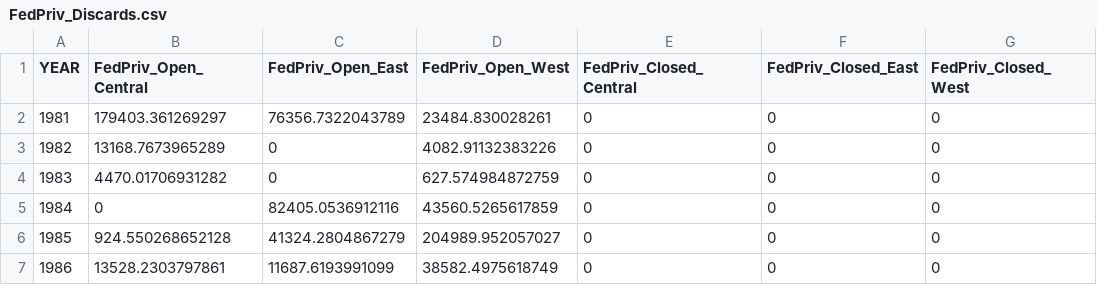
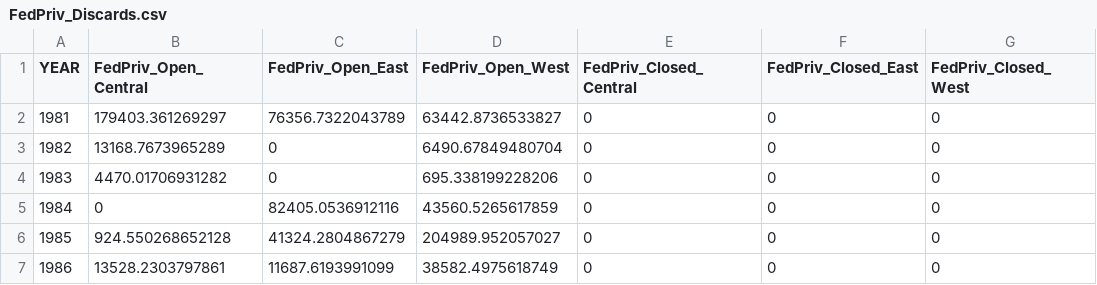
Before and after one commit to latreesedenson-NOAA/OpenClosedRecDiscards, a CSV file: OutputFiles/FedPriv_Discards.csv, drawn as a sheet; only a part is shown; the diff covers the shown part only.

```diff
--- a/OutputFiles/FedPriv_Discards.csv
+++ b/OutputFiles/FedPriv_Discards.csv
@@ -1,5 +1,5 @@
 "YEAR","FedPriv_Open_Central","FedPriv_Open_East","FedPriv_Open_West","FedPriv_Closed_Central","FedPriv_Closed_East","FedPriv_Closed_West"
-1981,179403.361269297,76356.7322043789,23484.830028261,0,0,0
-1982,13168.7673965289,0,4082.91132383226,0,0,0
-1983,4470.01706931282,0,627.574984872759,0,0,0
+1981,179403.361269297,76356.7322043789,63442.8736533827,0,0,0
+1982,13168.7673965289,0,6490.67849480704,0,0,0
+1983,4470.01706931282,0,695.338199228206,0,0,0
 1984,0,82405.0536912116,43560.5265617859,0,0,0
```
Also changed, not shown: 30 edited cells elsewhere in this file, OutputFiles/TotalPriv_Discards.csv, 4 other files.
